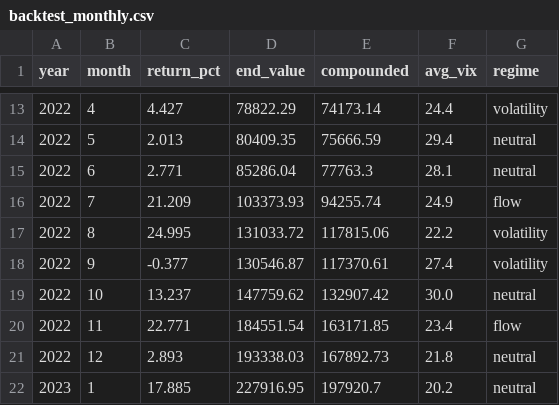
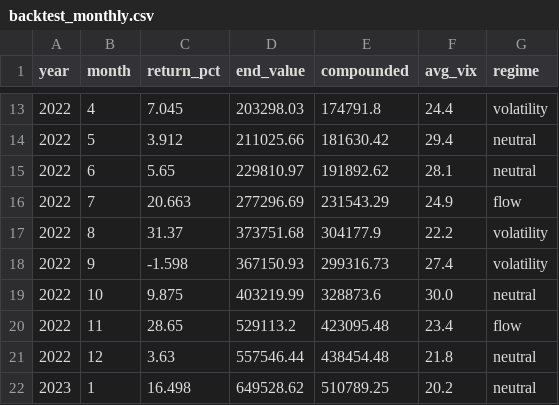
Before and after one commit to CrankyElvis/trading-bot-schwab, a CSV file: backtest_monthly.csv, drawn as a sheet; only a part is shown, gaps mark what is left out; the diff covers the shown part only.

```diff
--- a/backtest_monthly.csv
+++ b/backtest_monthly.csv
@@ -13,10 +13,10 @@ year,month,return_pct,end_value,compounded,avg_vix,regime
-2022,4,4.427,78822.29,74173.14,24.4,volatility
-2022,5,2.013,80409.35,75666.59,29.4,neutral
-2022,6,2.771,85286.04,77763.3,28.1,neutral
-2022,7,21.209,103373.93,94255.74,24.9,flow
-2022,8,24.995,131033.72,117815.06,22.2,volatility
-2022,9,-0.377,130546.87,117370.61,27.4,volatility
-2022,10,13.237,147759.62,132907.42,30.0,neutral
-2022,11,22.771,184551.54,163171.85,23.4,flow
-2022,12,2.893,193338.03,167892.73,21.8,neutral
-2023,1,17.885,227916.95,197920.7,20.2,neutral
+2022,4,7.045,203298.03,174791.8,24.4,volatility
+2022,5,3.912,211025.66,181630.42,29.4,neutral
+2022,6,5.65,229810.97,191892.62,28.1,neutral
+2022,7,20.663,277296.69,231543.29,24.9,flow
+2022,8,31.37,373751.68,304177.9,22.2,volatility
+2022,9,-1.598,367150.93,299316.73,27.4,volatility
+2022,10,9.875,403219.99,328873.6,30.0,neutral
+2022,11,28.65,529113.2,423095.48,23.4,flow
+2022,12,3.63,557546.44,438454.48,21.8,neutral
+2023,1,16.498,649528.62,510789.25,20.2,neutral
```
Also changed, not shown: 1 added row, 1 removed row and 150 edited cells elsewhere in this file, backtest_daily.csv, backtest_weekly.csv, 18 other files.
